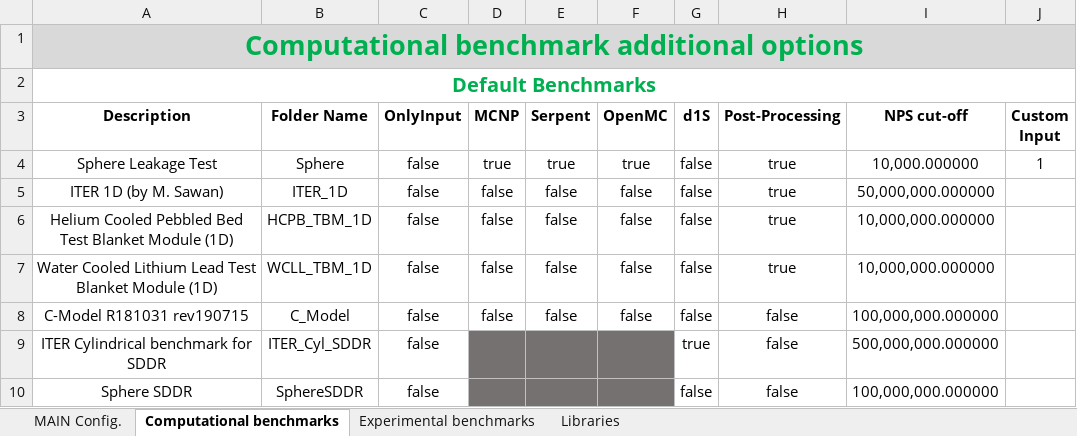
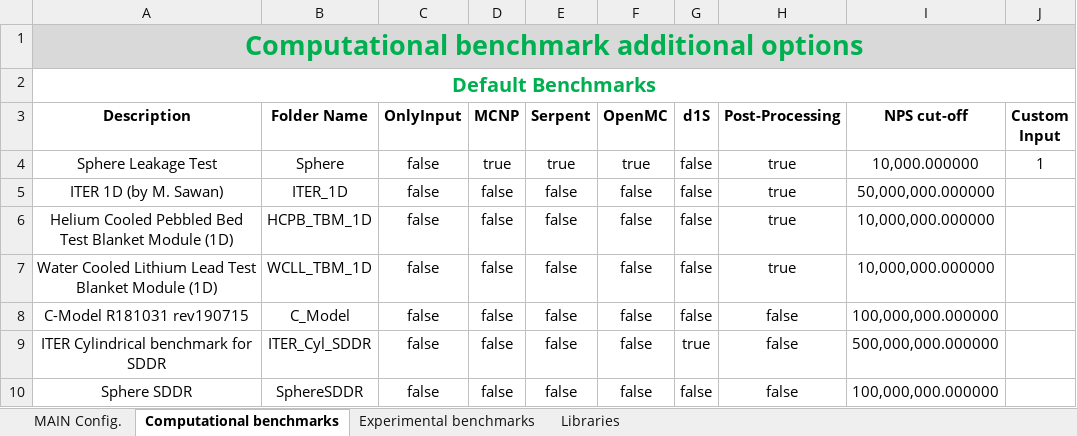
Before and after one commit to JADE-V-V/JADE, an Excel workbook: jade/default_settings/Config.xlsx, sheet Computational benchmarks, drawn as a sheet; values as stored, in another font and other column widths than the file's, no borders; the diff names each change by its address in the sheet, - before the commit and + after, or states it on an @@ line.

```diff
--- a/jade/default_settings/Config.xlsx (sheet Computational benchmarks)
+++ b/jade/default_settings/Config.xlsx (sheet Computational benchmarks)
-D9:D10 (MCNP): (empty)
+D9:D10 (MCNP): false
-D9:F10 fill: #767171
+D9:F10 fill: none
-E9:E10 (Serpent): (empty)
+E9:E10 (Serpent): false
-F9:F10 (OpenMC): (empty)
+F9:F10 (OpenMC): false
```
Also changed, not shown: sheet Experimental benchmarks, 2 other files.
